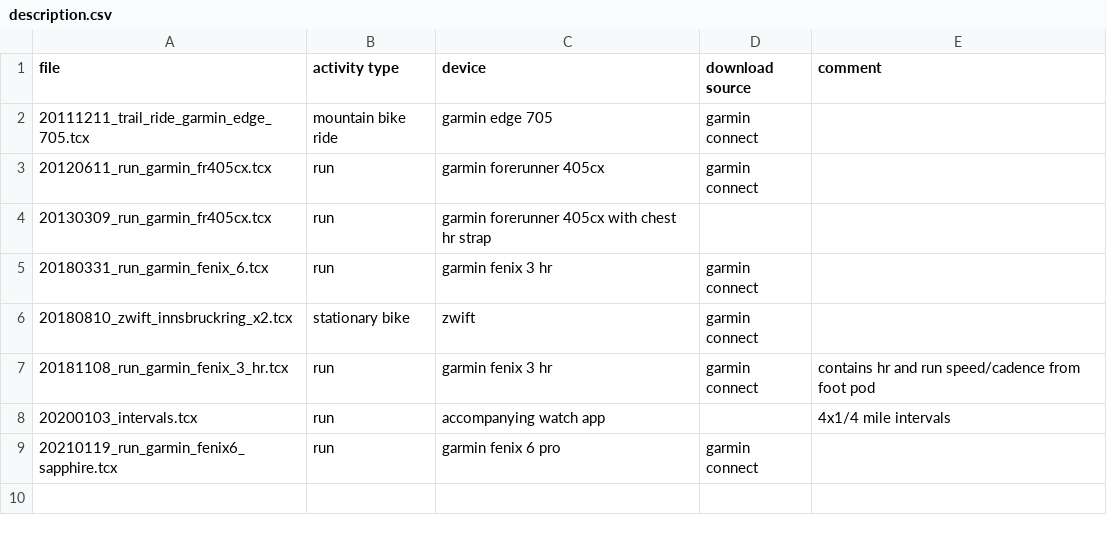
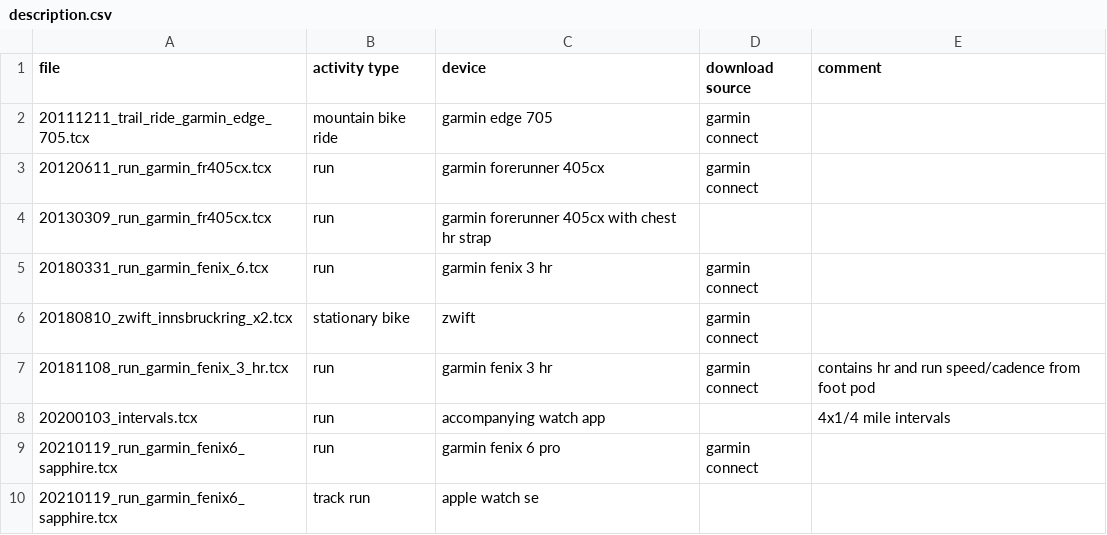
Before and after one commit to msimms/TestFilesForFitnessApps, a CSV file: tcx/description.csv, drawn as a sheet.

Commit message:
Added a track run using an Apple Watch.

```diff
--- a/tcx/description.csv
+++ b/tcx/description.csv
@@ -9 +9,2 @@ file,activity type,device,download source,comment
 20210119_run_garmin_fenix6_sapphire.tcx,run,garmin fenix 6 pro,garmin connect,
+20210119_run_garmin_fenix6_sapphire.tcx,track run,apple watch se,,
```
Also changed, not shown: 1 other file.
